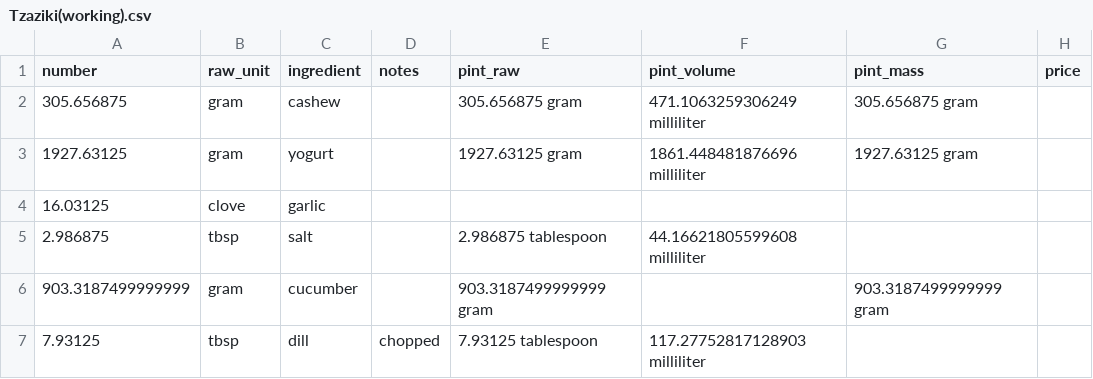
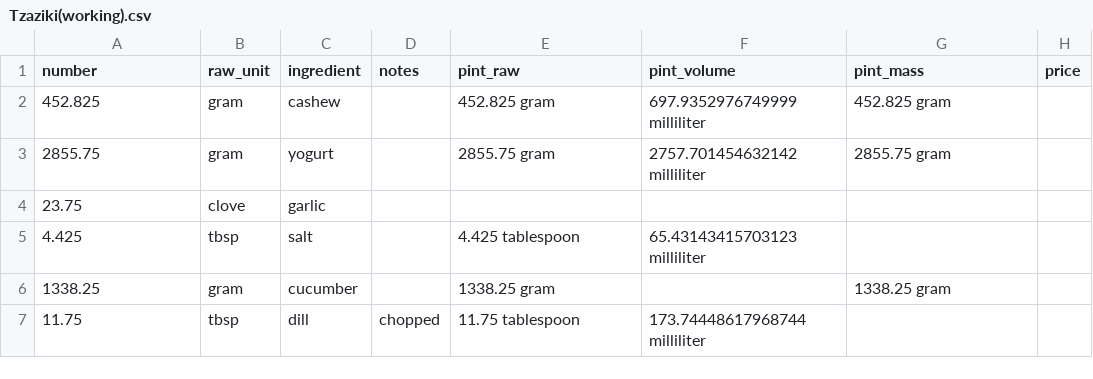
Before and after one commit to Lukas-Schillinger/Vegetation-Recipe-Conversion, a CSV file: working_recipes/Tzaziki(working).csv, drawn as a sheet.

```diff
--- a/working_recipes/Tzaziki(working).csv
+++ b/working_recipes/Tzaziki(working).csv
@@ -1,7 +1,7 @@
 number,raw_unit,ingredient,notes,pint_raw,pint_volume,pint_mass,price
-305.656875,gram,cashew,,305.656875 gram,471.1063259306249 milliliter,305.656875 gram,
-1927.63125,gram,yogurt,,1927.63125 gram,1861.448481876696 milliliter,1927.63125 gram,
-16.03125,clove,garlic,,,,,
-2.986875,tbsp,salt,,2.986875 tablespoon,44.16621805599608 milliliter,,
-903.3187499999999,gram,cucumber,,903.3187499999999 gram,,903.3187499999999 gram,
-7.93125,tbsp,dill,chopped,7.93125 tablespoon,117.27752817128903 milliliter,,
+452.825,gram,cashew,,452.825 gram,697.9352976749999 milliliter,452.825 gram,
+2855.75,gram,yogurt,,2855.75 gram,2757.701454632142 milliliter,2855.75 gram,
+23.75,clove,garlic,,,,,
+4.425,tbsp,salt,,4.425 tablespoon,65.43143415703123 milliliter,,
+1338.25,gram,cucumber,,1338.25 gram,,1338.25 gram,
+11.75,tbsp,dill,chopped,11.75 tablespoon,173.74448617968744 milliliter,,
```
Also changed, not shown: working_recipes/Big Matt Salad(working).csv, working_recipes/Carrot Cake Muffin(working).csv, 22 other files.
